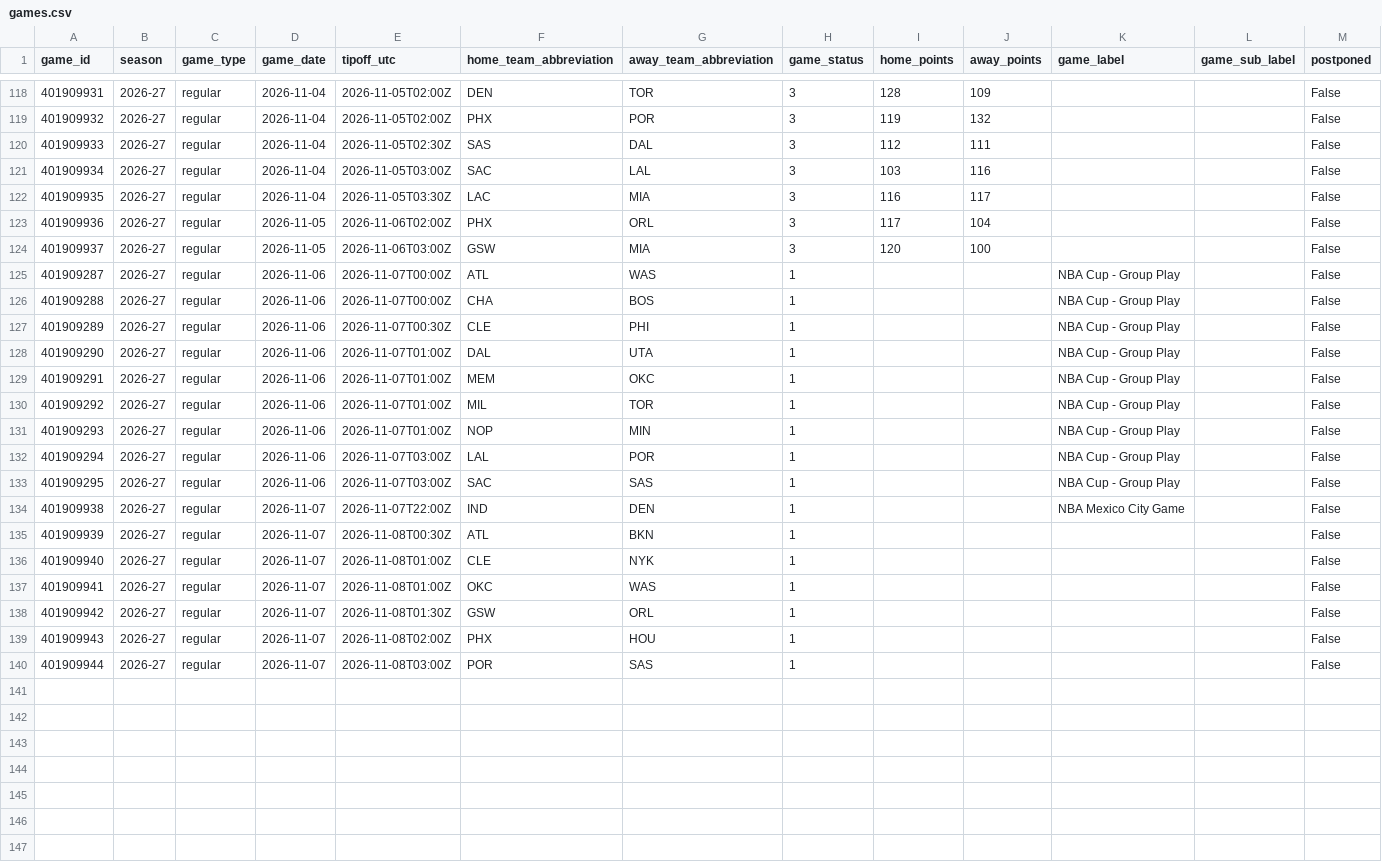
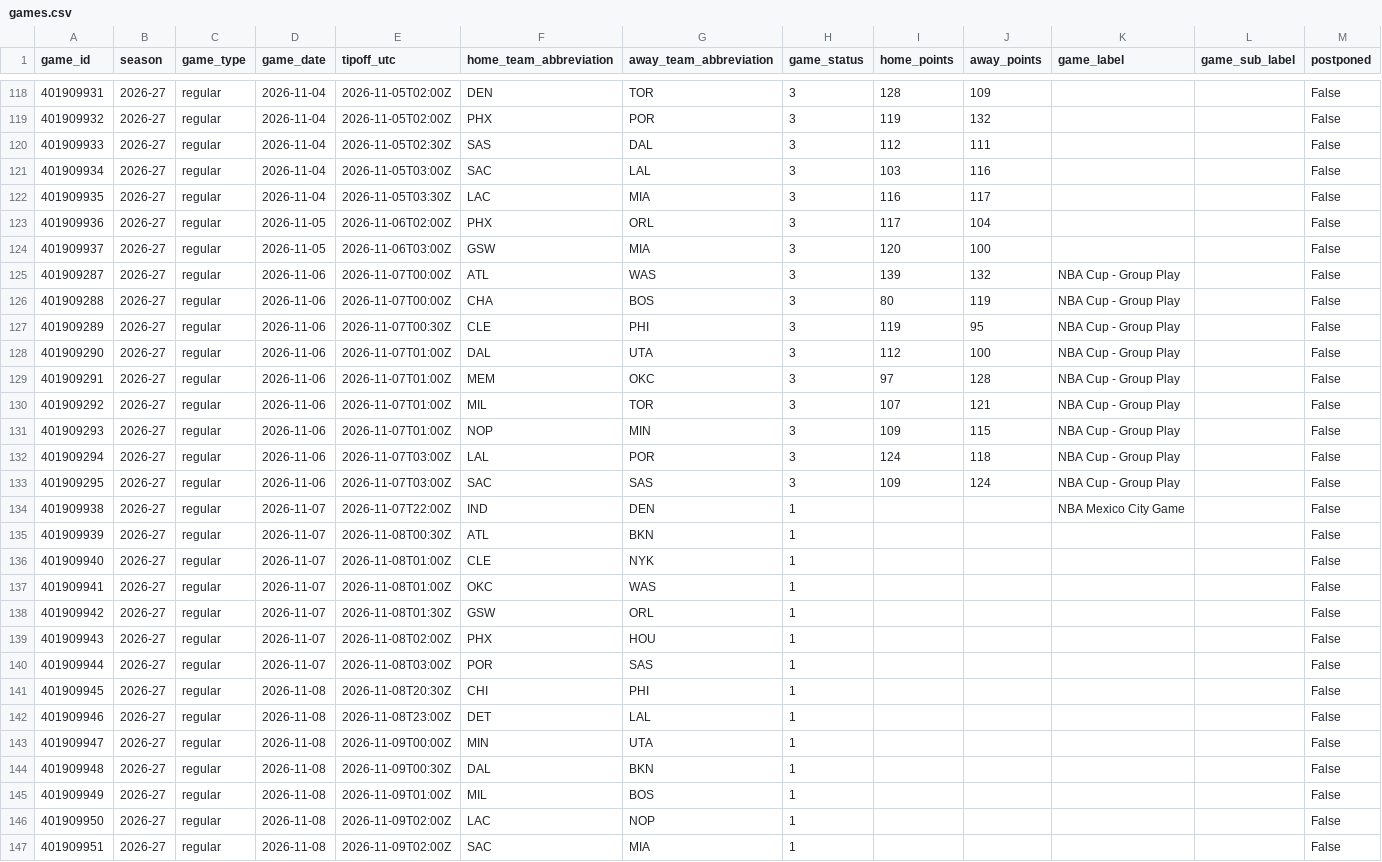
Before and after one commit to vladk-III/NBA, a CSV file: data/games.csv, drawn as a sheet; only a part is shown, gaps mark what is left out.

```diff
--- a/data/games.csv
+++ b/data/games.csv
@@ -124,11 +124,11 @@ game_id,season,game_type,game_date,tipoff_utc,home_team_abbreviation,away_team_a
 401909937,2026-27,regular,2026-11-05,2026-11-06T03:00Z,GSW,MIA,3,120,100,,,False
-401909287,2026-27,regular,2026-11-06,2026-11-07T00:00Z,ATL,WAS,1,,,NBA Cup - Group Play,,False
-401909288,2026-27,regular,2026-11-06,2026-11-07T00:00Z,CHA,BOS,1,,,NBA Cup - Group Play,,False
-401909289,2026-27,regular,2026-11-06,2026-11-07T00:30Z,CLE,PHI,1,,,NBA Cup - Group Play,,False
-401909290,2026-27,regular,2026-11-06,2026-11-07T01:00Z,DAL,UTA,1,,,NBA Cup - Group Play,,False
-401909291,2026-27,regular,2026-11-06,2026-11-07T01:00Z,MEM,OKC,1,,,NBA Cup - Group Play,,False
-401909292,2026-27,regular,2026-11-06,2026-11-07T01:00Z,MIL,TOR,1,,,NBA Cup - Group Play,,False
-401909293,2026-27,regular,2026-11-06,2026-11-07T01:00Z,NOP,MIN,1,,,NBA Cup - Group Play,,False
-401909294,2026-27,regular,2026-11-06,2026-11-07T03:00Z,LAL,POR,1,,,NBA Cup - Group Play,,False
-401909295,2026-27,regular,2026-11-06,2026-11-07T03:00Z,SAC,SAS,1,,,NBA Cup - Group Play,,False
+401909287,2026-27,regular,2026-11-06,2026-11-07T00:00Z,ATL,WAS,3,139,132,NBA Cup - Group Play,,False
+401909288,2026-27,regular,2026-11-06,2026-11-07T00:00Z,CHA,BOS,3,80,119,NBA Cup - Group Play,,False
+401909289,2026-27,regular,2026-11-06,2026-11-07T00:30Z,CLE,PHI,3,119,95,NBA Cup - Group Play,,False
+401909290,2026-27,regular,2026-11-06,2026-11-07T01:00Z,DAL,UTA,3,112,100,NBA Cup - Group Play,,False
+401909291,2026-27,regular,2026-11-06,2026-11-07T01:00Z,MEM,OKC,3,97,128,NBA Cup - Group Play,,False
+401909292,2026-27,regular,2026-11-06,2026-11-07T01:00Z,MIL,TOR,3,107,121,NBA Cup - Group Play,,False
+401909293,2026-27,regular,2026-11-06,2026-11-07T01:00Z,NOP,MIN,3,109,115,NBA Cup - Group Play,,False
+401909294,2026-27,regular,2026-11-06,2026-11-07T03:00Z,LAL,POR,3,124,118,NBA Cup - Group Play,,False
+401909295,2026-27,regular,2026-11-06,2026-11-07T03:00Z,SAC,SAS,3,109,124,NBA Cup - Group Play,,False
 401909938,2026-27,regular,2026-11-07,2026-11-07T22:00Z,IND,DEN,1,,,NBA Mexico City Game,,False
@@ -140 +140,8 @@ game_id,season,game_type,game_date,tipoff_utc,home_team_abbreviation,away_team_a
 401909944,2026-27,regular,2026-11-07,2026-11-08T03:00Z,POR,SAS,1,,,,,False
+401909945,2026-27,regular,2026-11-08,2026-11-08T20:30Z,CHI,PHI,1,,,,,False
+401909946,2026-27,regular,2026-11-08,2026-11-08T23:00Z,DET,LAL,1,,,,,False
+401909947,2026-27,regular,2026-11-08,2026-11-09T00:00Z,MIN,UTA,1,,,,,False
+401909948,2026-27,regular,2026-11-08,2026-11-09T00:30Z,DAL,BKN,1,,,,,False
+401909949,2026-27,regular,2026-11-08,2026-11-09T01:00Z,MIL,BOS,1,,,,,False
+401909950,2026-27,regular,2026-11-08,2026-11-09T02:00Z,LAC,NOP,1,,,,,False
+401909951,2026-27,regular,2026-11-08,2026-11-09T02:00Z,SAC,MIA,1,,,,,False
```
Also changed, not shown: data/historical_nba_cumulative_stats.csv, data/team_game_logs.csv, 1 other file.
